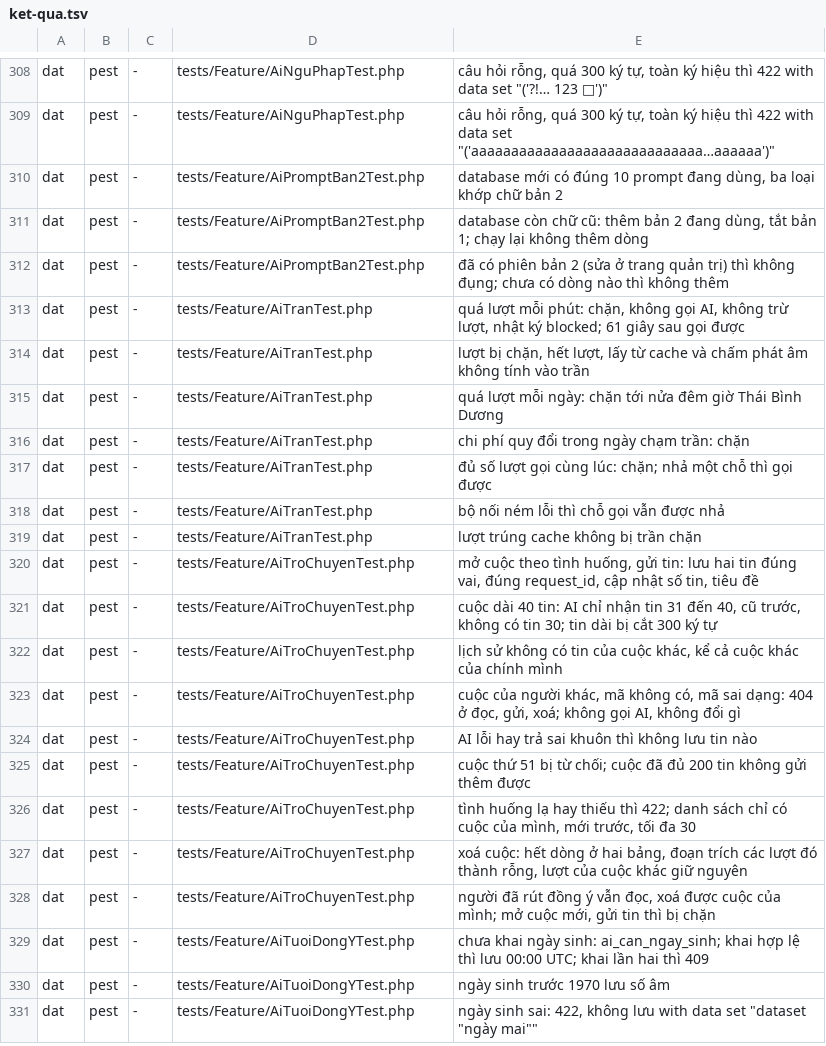
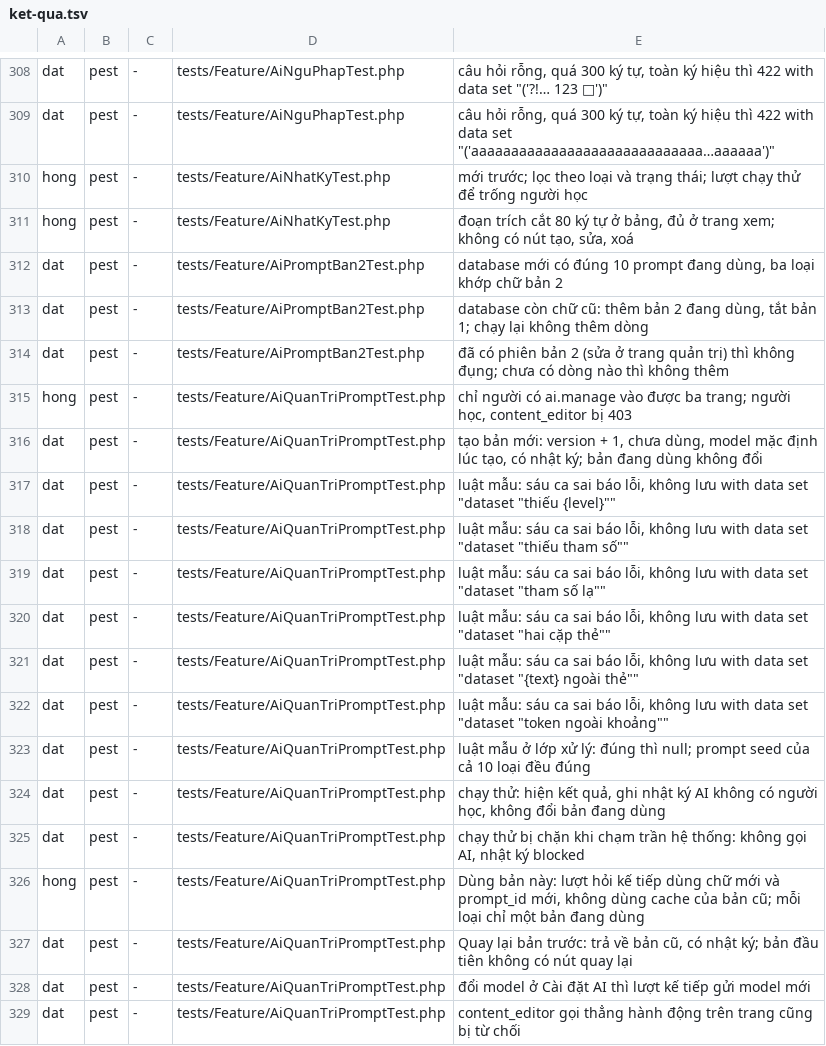
Before and after one commit to DatdatItSn02/lernbuch, a TSV file: ket-qua/php/ket-qua.tsv, drawn as a sheet; only a part is shown, gaps mark what is left out; the shorter side is filled out with more unchanged rows; the diff covers the shown part only; the diff names each change by its address in the sheet, - before the commit and + after, or states it on an @@ line.

```diff
--- a/ket-qua/php/ket-qua.tsv
+++ b/ket-qua/php/ket-qua.tsv
+row 310: hong | pest | - | tests/Feature/AiNhatKyTest.php | mới trước; lọc theo loại và trạng thái; lượt chạy thử để trống người học
+row 311: hong | pest | - | tests/Feature/AiNhatKyTest.php | đoạn trích cắt 80 ký tự ở bảng, đủ ở trang xem; không có nút tạo, sửa, xoá
+row 315: hong | pest | - | tests/Feature/AiQuanTriPromptTest.php | chỉ người có ai.manage vào được ba trang; người học, content_editor bị 403
+row 316: dat | pest | - | tests/Feature/AiQuanTriPromptTest.php | tạo bản mới: version + 1, chưa dùng, model mặc định lúc tạo, có nhật ký; bản đang dùng không đổi
+row 317: dat | pest | - | tests/Feature/AiQuanTriPromptTest.php | luật mẫu: sáu ca sai báo lỗi, không lưu with data set "dataset "thiếu {level}""
+row 318: dat | pest | - | tests/Feature/AiQuanTriPromptTest.php | luật mẫu: sáu ca sai báo lỗi, không lưu with data set "dataset "thiếu tham số""
+row 319: dat | pest | - | tests/Feature/AiQuanTriPromptTest.php | luật mẫu: sáu ca sai báo lỗi, không lưu with data set "dataset "tham số lạ""
+row 320: dat | pest | - | tests/Feature/AiQuanTriPromptTest.php | luật mẫu: sáu ca sai báo lỗi, không lưu with data set "dataset "hai cặp thẻ""
+row 321: dat | pest | - | tests/Feature/AiQuanTriPromptTest.php | luật mẫu: sáu ca sai báo lỗi, không lưu with data set "dataset "{text} ngoài thẻ""
+row 322: dat | pest | - | tests/Feature/AiQuanTriPromptTest.php | luật mẫu: sáu ca sai báo lỗi, không lưu with data set "dataset "token ngoài khoảng""
+row 323: dat | pest | - | tests/Feature/AiQuanTriPromptTest.php | luật mẫu ở lớp xử lý: đúng thì null; prompt seed của cả 10 loại đều đúng
+row 324: dat | pest | - | tests/Feature/AiQuanTriPromptTest.php | chạy thử: hiện kết quả, ghi nhật ký AI không có người học, không đổi bản đang dùng
+row 325: dat | pest | - | tests/Feature/AiQuanTriPromptTest.php | chạy thử bị chặn khi chạm trần hệ thống: không gọi AI, nhật ký blocked
+row 326: hong | pest | - | tests/Feature/AiQuanTriPromptTest.php | Dùng bản này: lượt hỏi kế tiếp dùng chữ mới và prompt_id mới, không dùng cache của bản cũ; mỗi loại chỉ một bản đang dùng
+row 327: dat | pest | - | tests/Feature/AiQuanTriPromptTest.php | Quay lại bản trước: trả về bản cũ, có nhật ký; bản đầu tiên không có nút quay lại
+row 328: dat | pest | - | tests/Feature/AiQuanTriPromptTest.php | đổi model ở Cài đặt AI thì lượt kế tiếp gửi model mới
+row 329: dat | pest | - | tests/Feature/AiQuanTriPromptTest.php | content_editor gọi thẳng hành động trên trang cũng bị từ chối
```
Also changed, not shown: 12 added rows and 21 edited cells elsewhere in this file, 2 other files.
